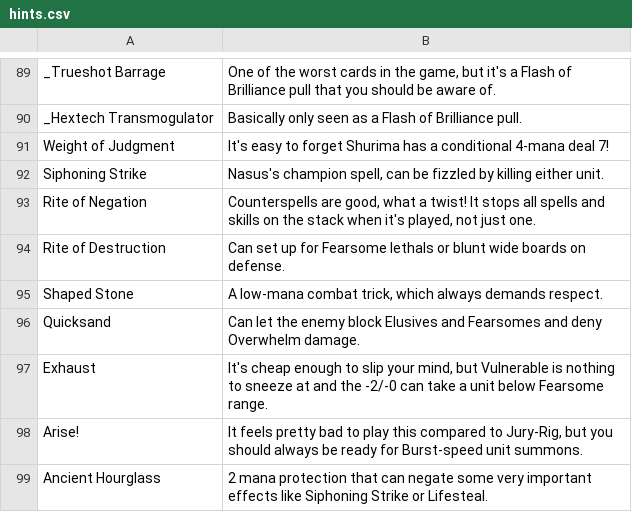
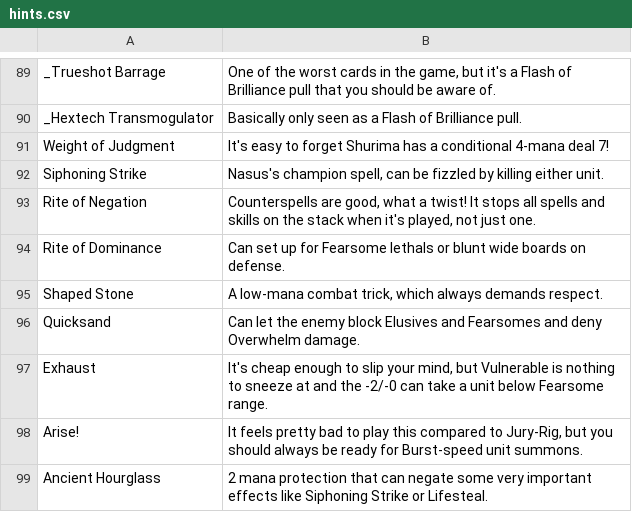
Before and after one commit to nicholas-miklaucic/greenglade-wisdom, a CSV file: static/hints.csv, drawn as a sheet; only a part is shown, gaps mark what is left out.

Commit message:
Typo

```diff
--- a/static/hints.csv
+++ b/static/hints.csv
@@ -93,3 +93,3 @@ Siphoning Strike,"Nasus's champion spell, can be fizzled by killing either unit.
 Rite of Negation,"Counterspells are good, what a twist! It stops all spells and skills on the stack when it's played, not just one."
-Rite of Destruction,"Can set up for Fearsome lethals or blunt wide boards on defense."
+Rite of Dominance,"Can set up for Fearsome lethals or blunt wide boards on defense."
 Shaped Stone,"A low-mana combat trick, which always demands respect."
```
